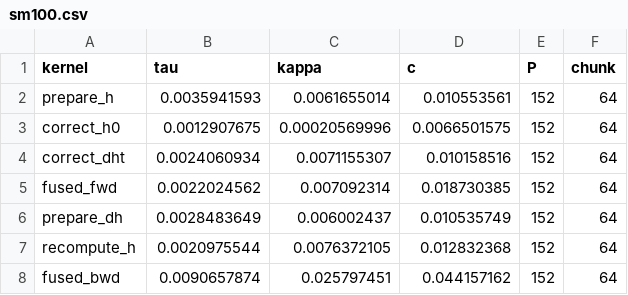
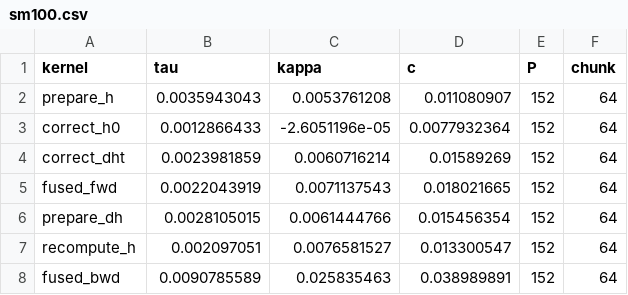
Before and after one commit to Butterfingrz/FlashQLA, a CSV file: flash_qla/ops/gated_delta_rule/chunk/cp/autocp/coefs/sm100.csv, drawn as a sheet.

```diff
--- a/flash_qla/ops/gated_delta_rule/chunk/cp/autocp/coefs/sm100.csv
+++ b/flash_qla/ops/gated_delta_rule/chunk/cp/autocp/coefs/sm100.csv
@@ -1,8 +1,8 @@
 kernel,tau,kappa,c,P,chunk
-prepare_h,0.0035941593,0.0061655014,0.010553561,152,64
-correct_h0,0.0012907675,0.00020569996,0.0066501575,152,64
-correct_dht,0.0024060934,0.0071155307,0.010158516,152,64
-fused_fwd,0.0022024562,0.007092314,0.018730385,152,64
-prepare_dh,0.0028483649,0.006002437,0.010535749,152,64
-recompute_h,0.0020975544,0.0076372105,0.012832368,152,64
-fused_bwd,0.0090657874,0.025797451,0.044157162,152,64
+prepare_h,0.0035943043,0.0053761208,0.011080907,152,64
+correct_h0,0.0012866433,-2.6051196e-05,0.0077932364,152,64
+correct_dht,0.0023981859,0.0060716214,0.01589269,152,64
+fused_fwd,0.0022043919,0.0071137543,0.018021665,152,64
+prepare_dh,0.0028105015,0.0061444766,0.015456354,152,64
+recompute_h,0.002097051,0.0076581527,0.013300547,152,64
+fused_bwd,0.0090785589,0.025835463,0.038989891,152,64
```
Also changed, not shown: tools/autocp/cases/eval.csv, tools/autocp/cases/train.csv, 7 other files.
